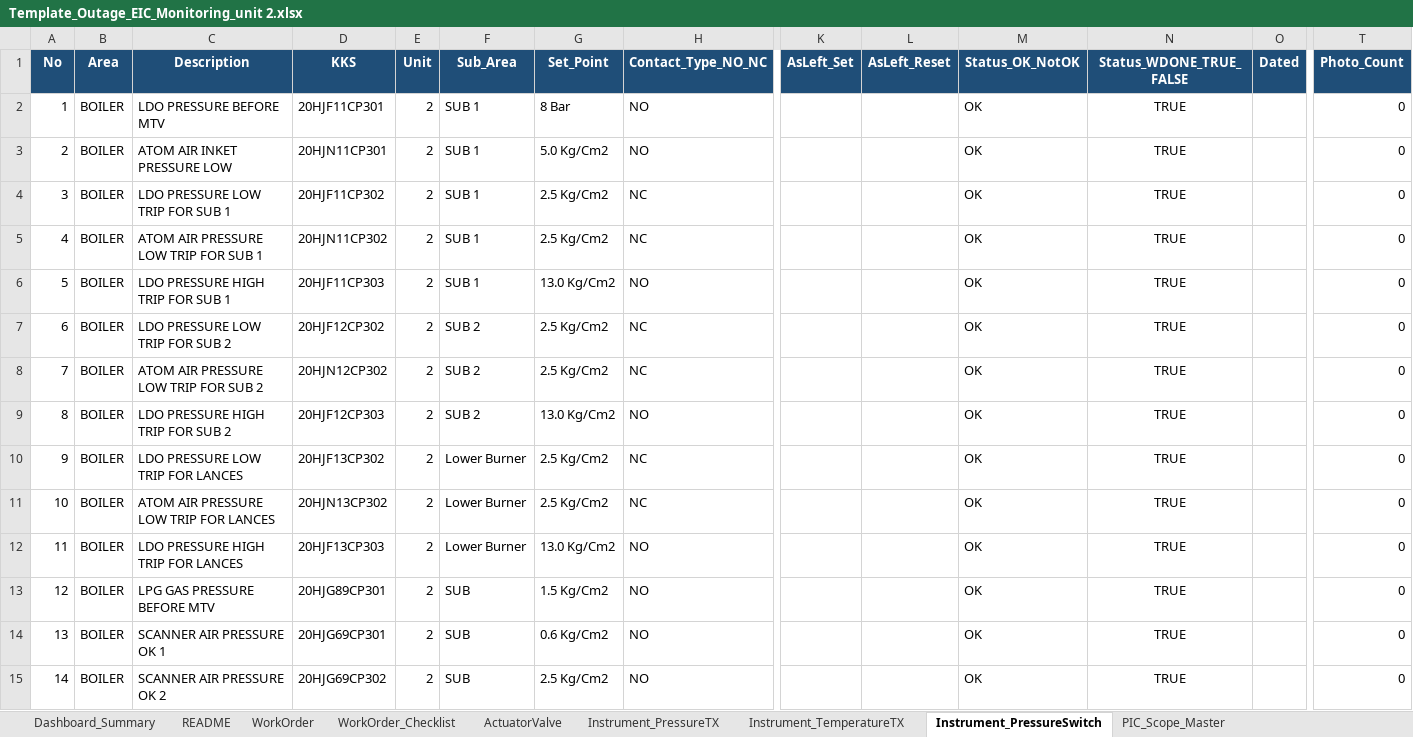
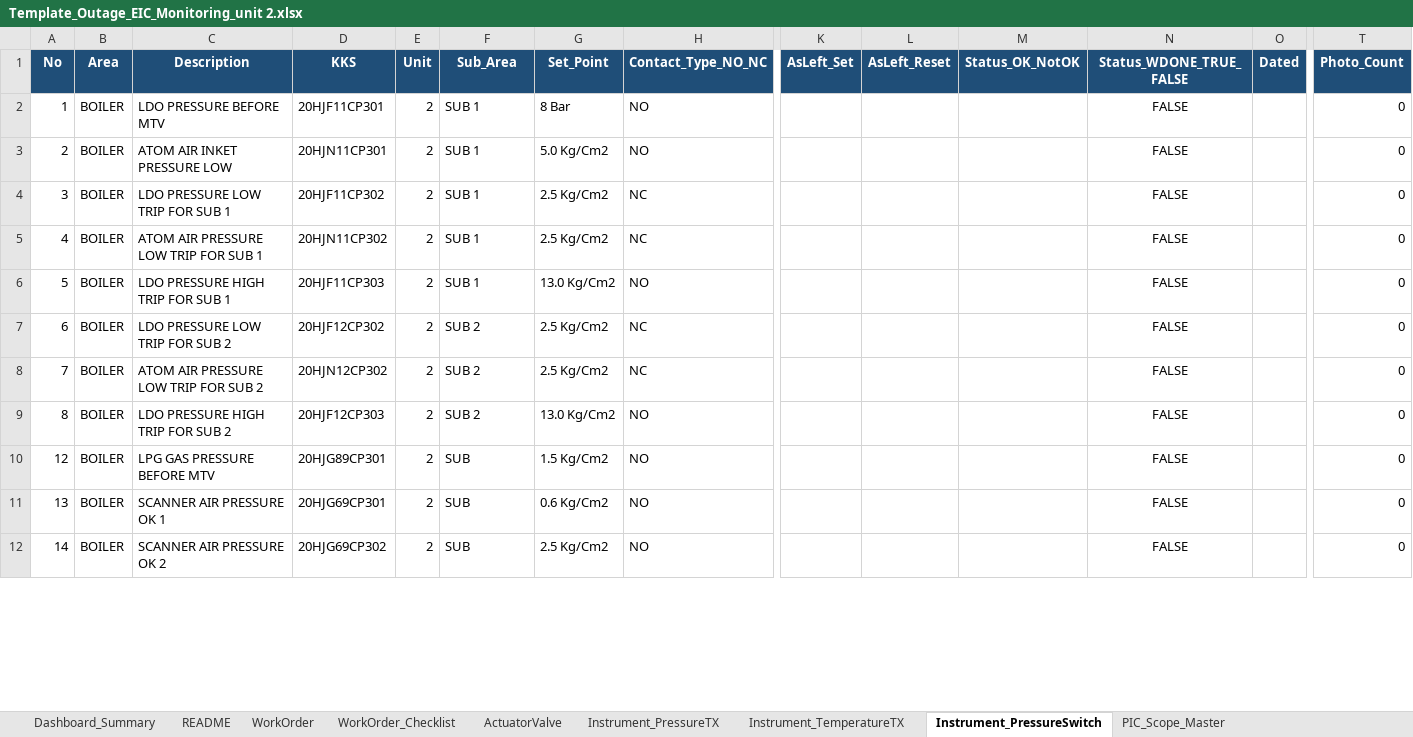
Before and after one commit to farhantandia/msw_eic_om, an Excel workbook: Template_Outage_EIC_Monitoring_unit 2.xlsx, sheet Instrument_PressureSwitch, drawn as a sheet; only a part is shown, gaps mark what is left out; values as stored, in another font and other column widths than the file's, no borders; removed rows and columns are numbered as before the commit, all else as after; rows hold the shown columns only; the diff covers the shown part only; the diff names each change by its address in the sheet, - before the commit and + after, or states it on an @@ line.

```diff
--- a/Template_Outage_EIC_Monitoring_unit 2.xlsx (sheet Instrument_PressureSwitch)
+++ b/Template_Outage_EIC_Monitoring_unit 2.xlsx (sheet Instrument_PressureSwitch)
-M2:M9 (Status_OK_NotOK): OK
+M2:M9 (Status_OK_NotOK): (empty)
-N2:N9 (Status_WDONE_TRUE_FALSE): TRUE
+N2:N9 (Status_WDONE_TRUE_FALSE): FALSE
-row 10: 9 | BOILER | LDO PRESSURE LOW TRIP FOR LANCES | 20HJF13CP302 | 2 | Lower Burner | 2.5 Kg/Cm2 | NC |  |  | OK | TRUE |  | 0
-row 11: 10 | BOILER | ATOM AIR PRESSURE LOW TRIP FOR LANCES | 20HJN13CP302 | 2 | Lower Burner | 2.5 Kg/Cm2 | NC |  |  | OK | TRUE |  | 0
-row 12: 11 | BOILER | LDO PRESSURE HIGH TRIP FOR LANCES | 20HJF13CP303 | 2 | Lower Burner | 13.0 Kg/Cm2 | NO |  |  | OK | TRUE |  | 0
-M10:M12 (Status_OK_NotOK): OK
+M10:M12 (Status_OK_NotOK): (empty)
-N10:N12 (Status_WDONE_TRUE_FALSE): TRUE
+N10:N12 (Status_WDONE_TRUE_FALSE): FALSE
```
Also changed, not shown: 35 edited cells elsewhere in this sheet, sheet WorkOrder_Checklist, sheet ActuatorValve, sheet WorkOrder, sheet Instrument_PressureTX, sheet Instrument_TemperatureTX, sheet Dashboard_Summary, Template_Outage_EIC_Monitoring_unit 1.xlsx, 10 other files.
